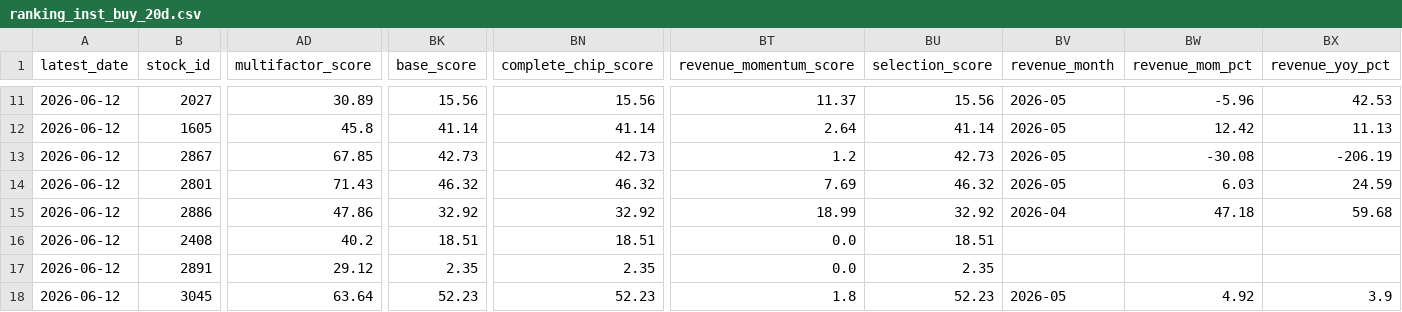
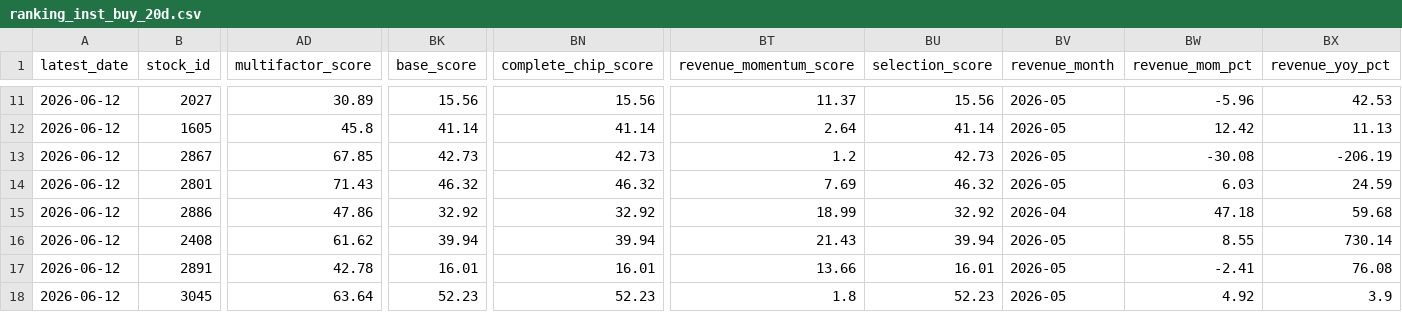
Before and after one commit to wenyen-hsu/stock, a CSV file: reports/ranking_inst_buy_20d.csv, drawn as a sheet; only a part is shown, gaps mark what is left out; the diff covers the shown part only; the diff names each change by its address in the sheet, - before the commit and + after, or states it on an @@ line.

```diff
--- a/reports/ranking_inst_buy_20d.csv
+++ b/reports/ranking_inst_buy_20d.csv
-AD16 (multifactor_score): 40.2
+AD16 (multifactor_score): 61.62
-BK16 (base_score): 18.51
+BK16 (base_score): 39.94
-BN16 (complete_chip_score): 18.51
+BN16 (complete_chip_score): 39.94
-BT16 (revenue_momentum_score): 0.0
+BT16 (revenue_momentum_score): 21.43
-BU16 (selection_score): 18.51
+BU16 (selection_score): 39.94
-BV16:BV17 (revenue_month): (empty)
+BV16:BV17 (revenue_month): 2026-05
-BW16 (revenue_mom_pct): (empty)
+BW16 (revenue_mom_pct): 8.55
-BX16 (revenue_yoy_pct): (empty)
+BX16 (revenue_yoy_pct): 730.14
-AD17 (multifactor_score): 29.12
+AD17 (multifactor_score): 42.78
-BK17 (base_score): 2.35
+BK17 (base_score): 16.01
-BN17 (complete_chip_score): 2.35
+BN17 (complete_chip_score): 16.01
-BT17 (revenue_momentum_score): 0.0
+BT17 (revenue_momentum_score): 13.66
-BU17 (selection_score): 2.35
+BU17 (selection_score): 16.01
-BW17 (revenue_mom_pct): (empty)
+BW17 (revenue_mom_pct): -2.41
-BX17 (revenue_yoy_pct): (empty)
+BX17 (revenue_yoy_pct): 76.08
```
Also changed, not shown: 164 edited cells elsewhere in this file, reports/ranking_foreign_buy_20d.csv, reports/ranking_foreign_buy_5d.csv, 33 other files.
